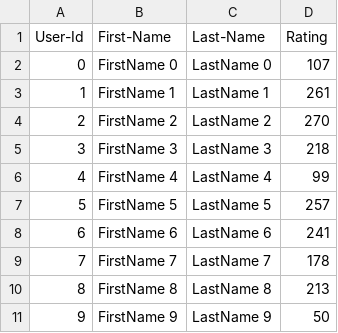
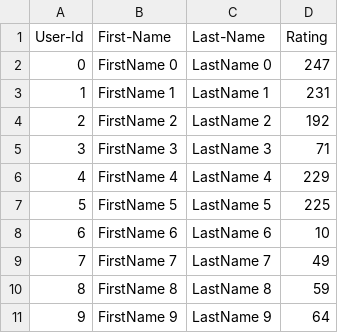
Before and after one commit to soham-chavan9/chavan_soham_002307796_labs, a CSV file: Lab_8/SocialMedia_Skeleton/UserCatalogue.csv, drawn as a sheet.

```diff
--- a/Lab_8/SocialMedia_Skeleton/UserCatalogue.csv
+++ b/Lab_8/SocialMedia_Skeleton/UserCatalogue.csv
@@ -1,11 +1,11 @@
 User-Id,First-Name,Last-Name,Rating
-0,FirstName 0,LastName 0,107
-1,FirstName 1,LastName 1,261
-2,FirstName 2,LastName 2,270
-3,FirstName 3,LastName 3,218
-4,FirstName 4,LastName 4,99
-5,FirstName 5,LastName 5,257
-6,FirstName 6,LastName 6,241
-7,FirstName 7,LastName 7,178
-8,FirstName 8,LastName 8,213
-9,FirstName 9,LastName 9,50
+0,FirstName 0,LastName 0,247
+1,FirstName 1,LastName 1,231
+2,FirstName 2,LastName 2,192
+3,FirstName 3,LastName 3,71
+4,FirstName 4,LastName 4,229
+5,FirstName 5,LastName 5,225
+6,FirstName 6,LastName 6,10
+7,FirstName 7,LastName 7,49
+8,FirstName 8,LastName 8,59
+9,FirstName 9,LastName 9,64
```
Also changed, not shown: Lab_8/SocialMedia_Skeleton/CommentData.csv, 2 other files.
